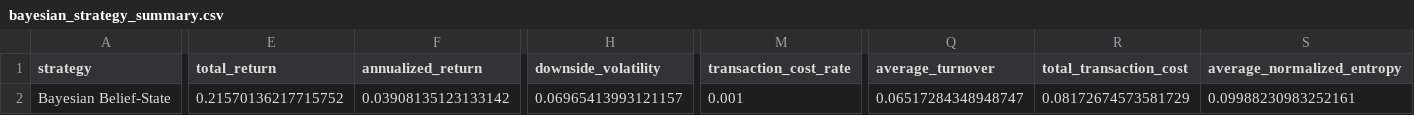
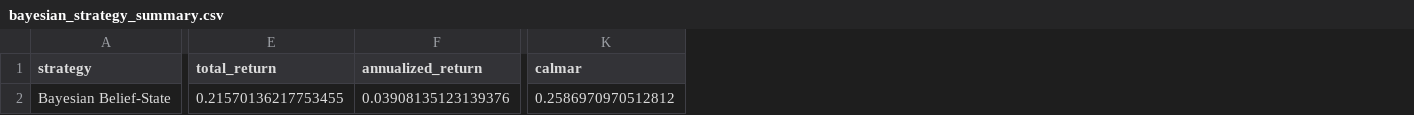
Before and after one commit to ApurvK032/5512-Final-Stock-Trader, a CSV file: belief_state_trader/results/bayesian_strategy_summary.csv, drawn as a sheet; only a part is shown, gaps mark what is left out; removed rows and columns are numbered as before the commit, all else as after; the diff covers the shown part only; the diff names each change by its address in the sheet, - before the commit and + after, or states it on an @@ line.

```diff
--- a/belief_state_trader/results/bayesian_strategy_summary.csv
+++ b/belief_state_trader/results/bayesian_strategy_summary.csv
-column H (downside_volatility), row 2: 0.06965413993121157
+column K (calmar), row 2: 0.2586970970512812
-column M (transaction_cost_rate), row 2: 0.001
-column Q (average_turnover), row 2: 0.06517284348948747
-column R (total_transaction_cost), row 2: 0.08172674573581729
-column S (average_normalized_entropy), row 2: 0.09988230983252161
-E2 (total_return): 0.21570136217715752
+E2 (total_return): 0.21570136217753455
-F2 (annualized_return): 0.03908135123133142
+F2 (annualized_return): 0.03908135123139376
```
Also changed, not shown: 5 edited cells elsewhere in this file, belief_state_trader/results/buy_hold_summary.csv, belief_state_trader/results/moving_average_summary.csv, 57 other files.
